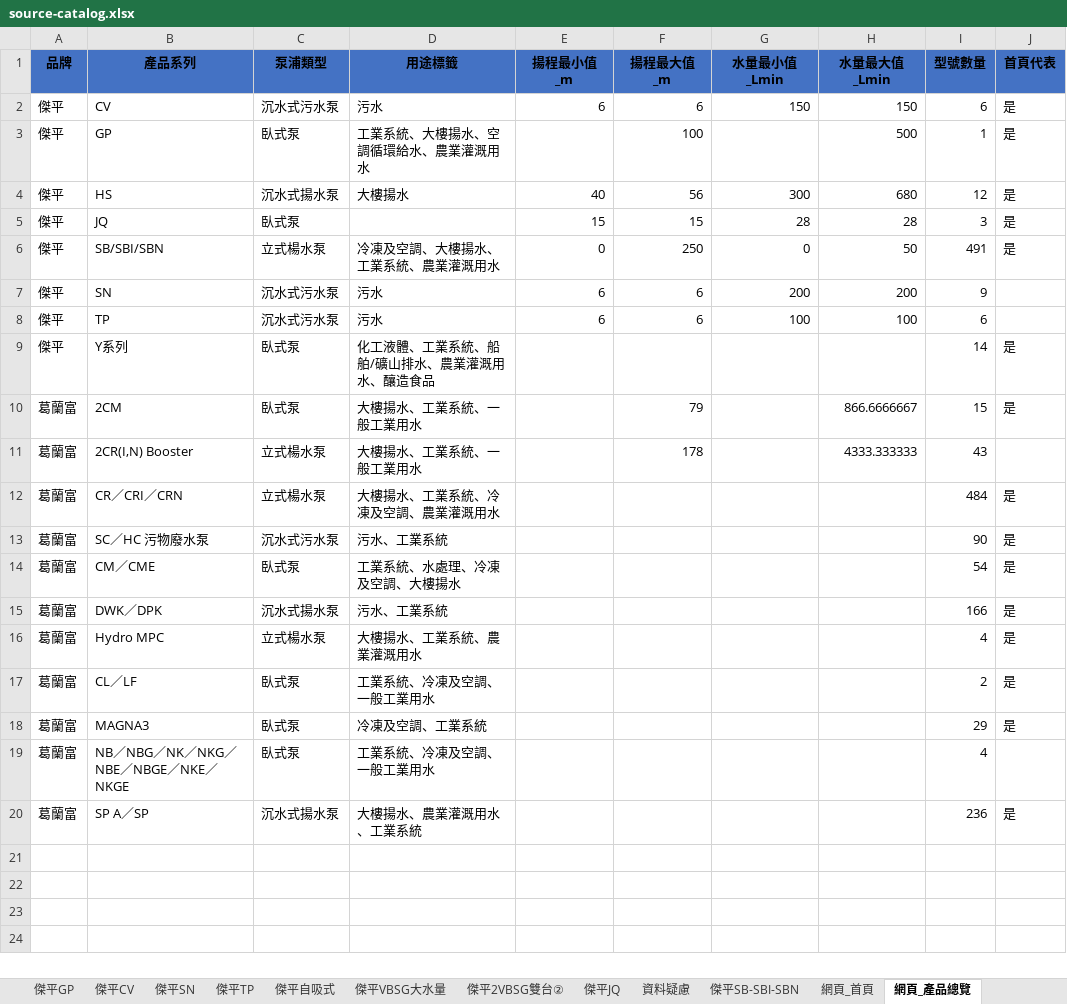
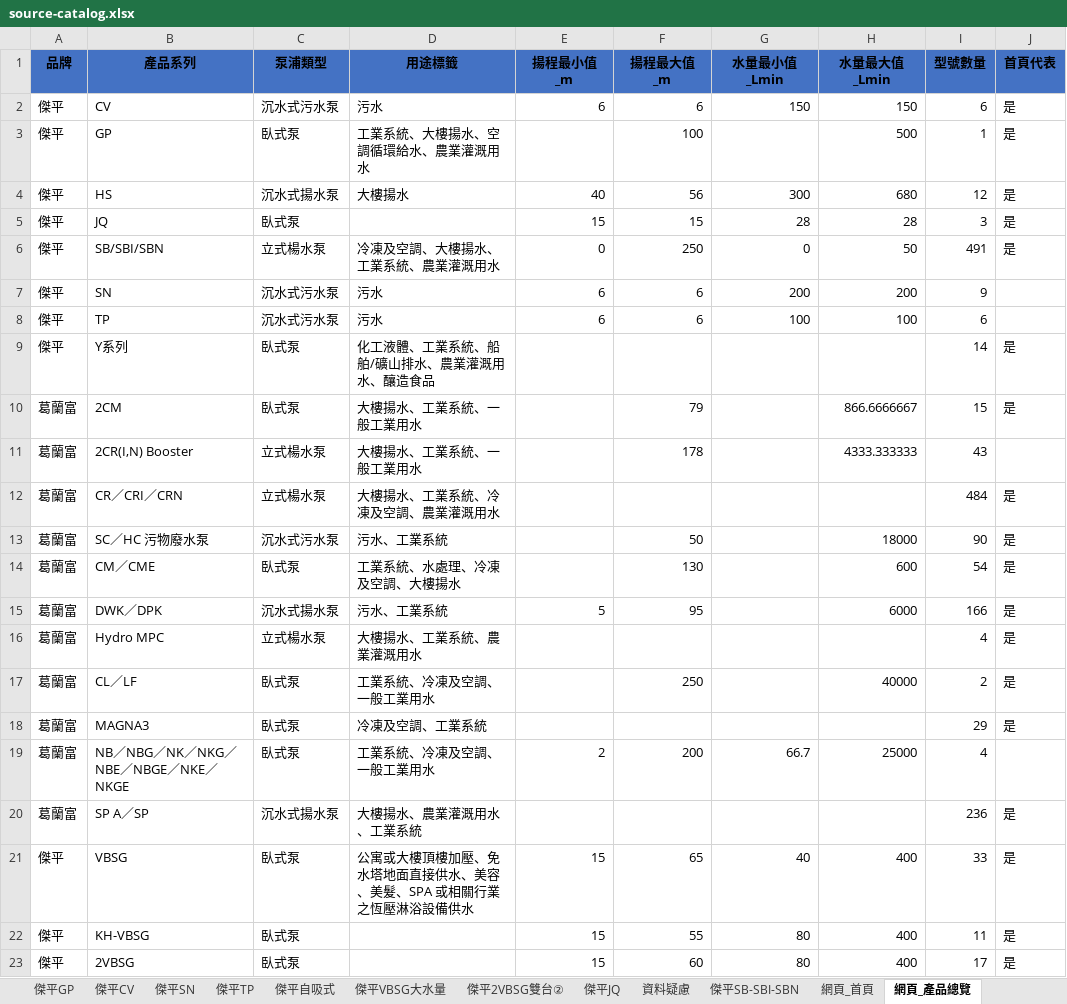
Before and after one commit to fred831226/JP-website, an Excel workbook: website/data/source-catalog.xlsx, sheet 網頁_產品總覽, drawn as a sheet; values as stored, in another font and other column widths than the file's, no borders; the diff names each change by its address in the sheet, - before the commit and + after, or states it on an @@ line.

Commit message:
fix(catalog): restore combined Grundfos series

```diff
--- a/website/data/source-catalog.xlsx (sheet 網頁_產品總覽)
+++ b/website/data/source-catalog.xlsx (sheet 網頁_產品總覽)
-F13 (揚程最大值_m): (empty)
+F13 (揚程最大值_m): 50
-H13 (水量最大值_Lmin): (empty)
+H13 (水量最大值_Lmin): 18000
-F14 (揚程最大值_m): (empty)
+F14 (揚程最大值_m): 130
-H14 (水量最大值_Lmin): (empty)
+H14 (水量最大值_Lmin): 600
-E15 (揚程最小值_m): (empty)
+E15 (揚程最小值_m): 5
-F15 (揚程最大值_m): (empty)
+F15 (揚程最大值_m): 95
-H15 (水量最大值_Lmin): (empty)
+H15 (水量最大值_Lmin): 6000
-F17 (揚程最大值_m): (empty)
+F17 (揚程最大值_m): 250
-H17 (水量最大值_Lmin): (empty)
+H17 (水量最大值_Lmin): 40000
-E19 (揚程最小值_m): (empty)
+E19 (揚程最小值_m): 2
-F19 (揚程最大值_m): (empty)
+F19 (揚程最大值_m): 200
-G19 (水量最小值_Lmin): (empty)
+G19 (水量最小值_Lmin): 66.7
-H19 (水量最大值_Lmin): (empty)
+H19 (水量最大值_Lmin): 25000
+row 21: 傑平 | VBSG | 臥式泵 | 公寓或大樓頂樓加壓、免水塔地面直接供水、美容、美髮、SPA 或相關行業之恆壓淋浴設備供水 | 15 | 65 | 40 | 400 | 33 | 是
+row 22: 傑平 | KH-VBSG | 臥式泵 |  | 15 | 55 | 80 | 400 | 11 | 是
+row 23: 傑平 | 2VBSG | 臥式泵 |  | 15 | 60 | 80 | 400 | 17 | 是
```
Also changed, not shown: 11 other files.
